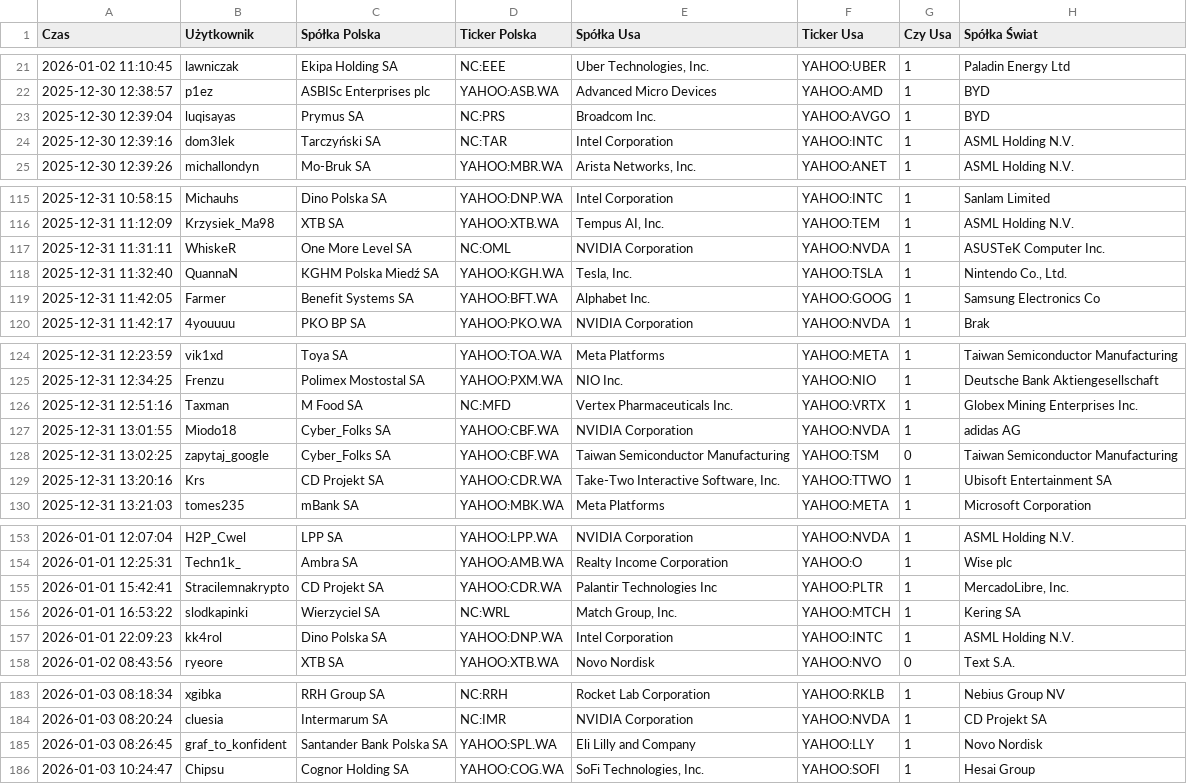
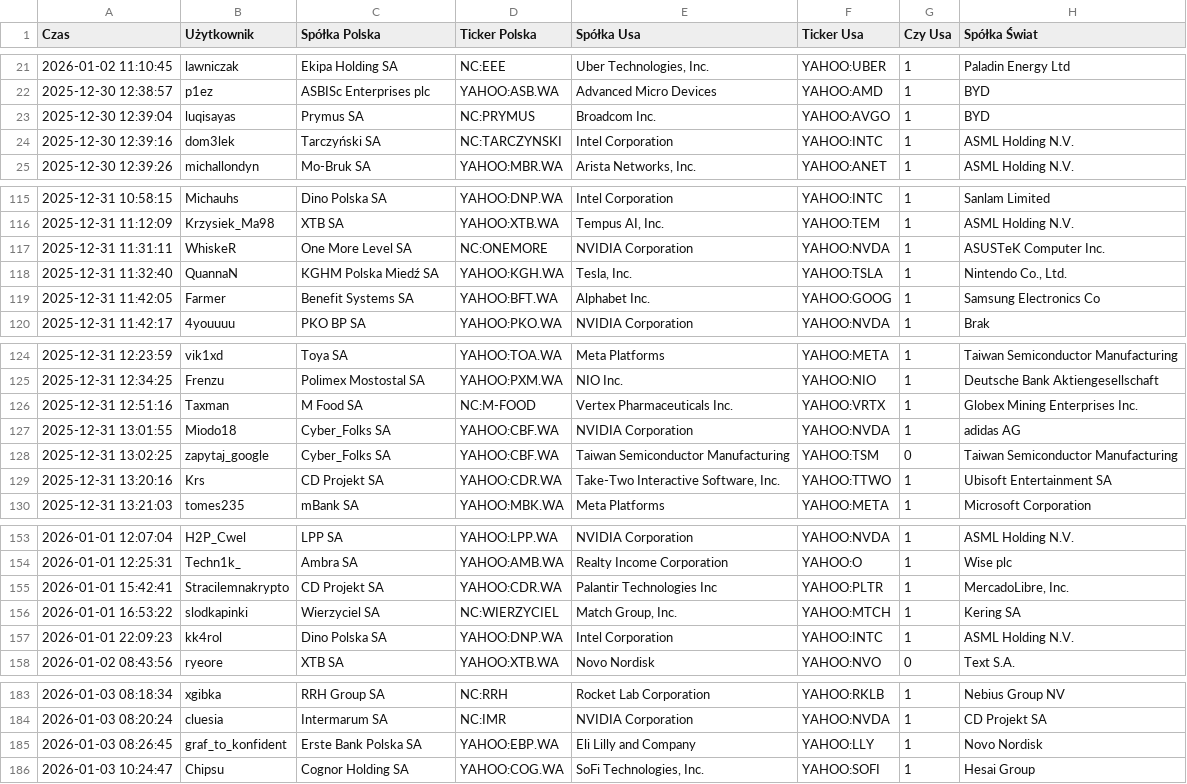
Before and after one commit to thepyrkowaty/smalczyk-stock, a CSV file: data/2026/2026_new.csv, drawn as a sheet; only a part is shown, gaps mark what is left out; the diff covers the shown part only; the diff names each change by its address in the sheet, - before the commit and + after, or states it on an @@ line.

Commit message:
Changed tickers

```diff
--- a/data/2026/2026_new.csv
+++ b/data/2026/2026_new.csv
-D23 (Ticker Polska): NC:PRS
+D23 (Ticker Polska): NC:PRYMUS
-D24 (Ticker Polska): NC:TAR
+D24 (Ticker Polska): NC:TARCZYNSKI
-D117 (Ticker Polska): NC:OML
+D117 (Ticker Polska): NC:ONEMORE
-D126 (Ticker Polska): NC:MFD
+D126 (Ticker Polska): NC:M-FOOD
-D156 (Ticker Polska): NC:WRL
+D156 (Ticker Polska): NC:WIERZYCIEL
-C185 (Spółka Polska): Santander Bank Polska SA
+C185 (Spółka Polska): Erste Bank Polska SA
-D185 (Ticker Polska): YAHOO:SPL.WA
+D185 (Ticker Polska): YAHOO:EBP.WA
```
Also changed, not shown: 2 edited cells elsewhere in this file.
